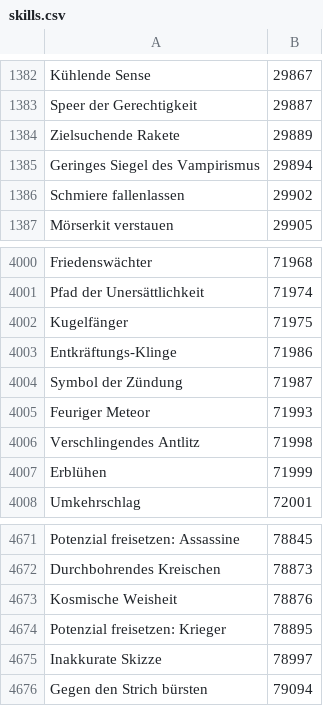
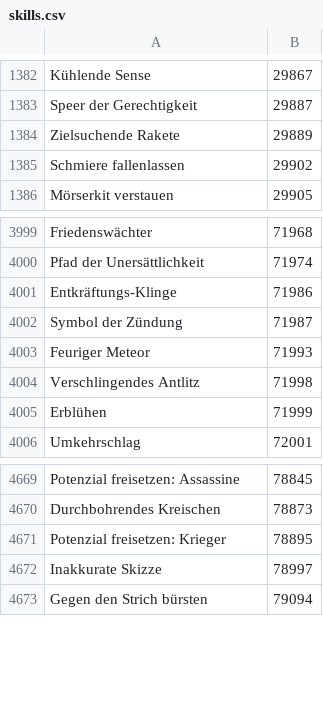
Before and after one commit to Pandraghon/gw2api-namesearch, a CSV file: de/skills.csv, drawn as a sheet; only a part is shown, gaps mark what is left out.

```diff
--- a/de/skills.csv
+++ b/de/skills.csv
@@ -1384,3 +1384,2 @@
 "Zielsuchende Rakete",29889
-"Geringes Siegel des Vampirismus",29894
 "Schmiere fallenlassen",29902
@@ -4001,3 +4000,2 @@
 "Pfad der Unersättlichkeit",71974
-"Kugelfänger",71975
 "Entkräftungs-Klinge",71986
@@ -4672,3 +4670,2 @@
 "Durchbohrendes Kreischen",78873
-"Kosmische Weisheit",78876
 "Potenzial freisetzen: Krieger",78895
```
Also changed, not shown: en/skills.csv, fr/skills.csv, 7 other files.
